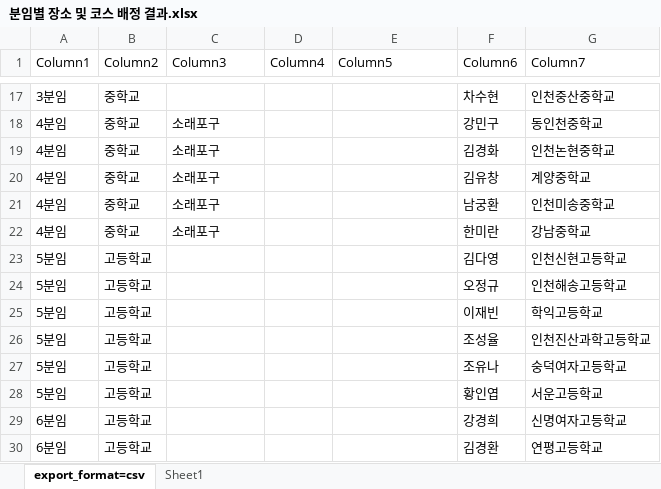
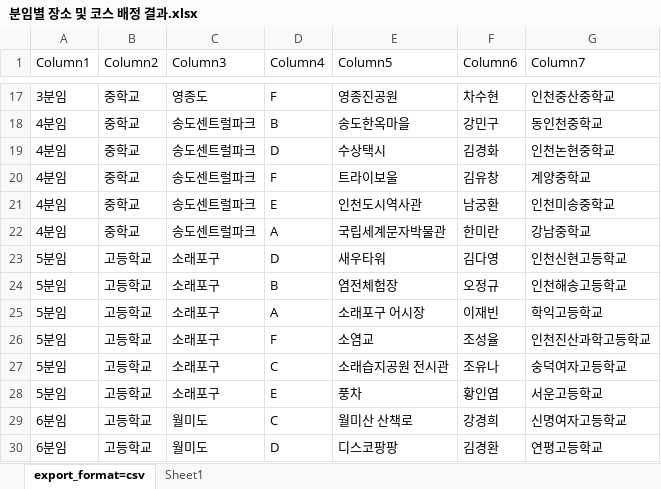
Before and after one commit to j33333376-ops/math-tour-escape-game, an Excel workbook: 분임별 장소 및 코스 배정 결과.xlsx, sheet export_format=csv, drawn as a sheet; only a part is shown, gaps mark what is left out; values as stored, in another font and other column widths than the file's, no borders; table styles not drawn; the diff covers the shown part only; the diff names each change by its address in the sheet, - before the commit and + after, or states it on an @@ line.

```diff
--- a/분임별 장소 및 코스 배정 결과.xlsx (sheet export_format=csv)
+++ b/분임별 장소 및 코스 배정 결과.xlsx (sheet export_format=csv)
-C17 (Column3): (empty)
+C17 (Column3): 영종도
-D17 (Column4): (empty)
+D17 (Column4): F
-E17 (Column5): (empty)
+E17 (Column5): 영종진공원
-C18:C22 (Column3): 소래포구
+C18:C22 (Column3): 송도센트럴파크
-D18 (Column4): (empty)
+D18 (Column4): B
-E18 (Column5): (empty)
+E18 (Column5): 송도한옥마을
-D19 (Column4): (empty)
+D19 (Column4): D
-E19 (Column5): (empty)
+E19 (Column5): 수상택시
-D20 (Column4): (empty)
+D20 (Column4): F
-E20 (Column5): (empty)
+E20 (Column5): 트라이보울
-D21 (Column4): (empty)
+D21 (Column4): E
-E21 (Column5): (empty)
+E21 (Column5): 인천도시역사관
-D22 (Column4): (empty)
+D22 (Column4): A
-E22 (Column5): (empty)
+E22 (Column5): 국립세계문자박물관
-C23:C28 (Column3): (empty)
+C23:C28 (Column3): 소래포구
-D23 (Column4): (empty)
+D23 (Column4): D
-E23 (Column5): (empty)
+E23 (Column5): 새우타워
-D24 (Column4): (empty)
+D24 (Column4): B
-E24 (Column5): (empty)
+E24 (Column5): 염전체험장
-D25 (Column4): (empty)
+D25 (Column4): A
-E25 (Column5): (empty)
+E25 (Column5): 소래포구 어시장
-D26 (Column4): (empty)
+D26 (Column4): F
-E26 (Column5): (empty)
+E26 (Column5): 소염교
-D27 (Column4): (empty)
+D27 (Column4): C
-E27 (Column5): (empty)
+E27 (Column5): 소래습지공원 전시관
-D28 (Column4): (empty)
+D28 (Column4): E
-E28 (Column5): (empty)
+E28 (Column5): 풍차
-C29:C30 (Column3): (empty)
+C29:C30 (Column3): 월미도
-D29 (Column4): (empty)
+D29 (Column4): C
-E29 (Column5): (empty)
+E29 (Column5): 월미산 산책로
-D30 (Column4): (empty)
+D30 (Column4): D
-E30 (Column5): (empty)
+E30 (Column5): 디스코팡팡
```
Also changed, not shown: 84 edited cells elsewhere in this sheet.
